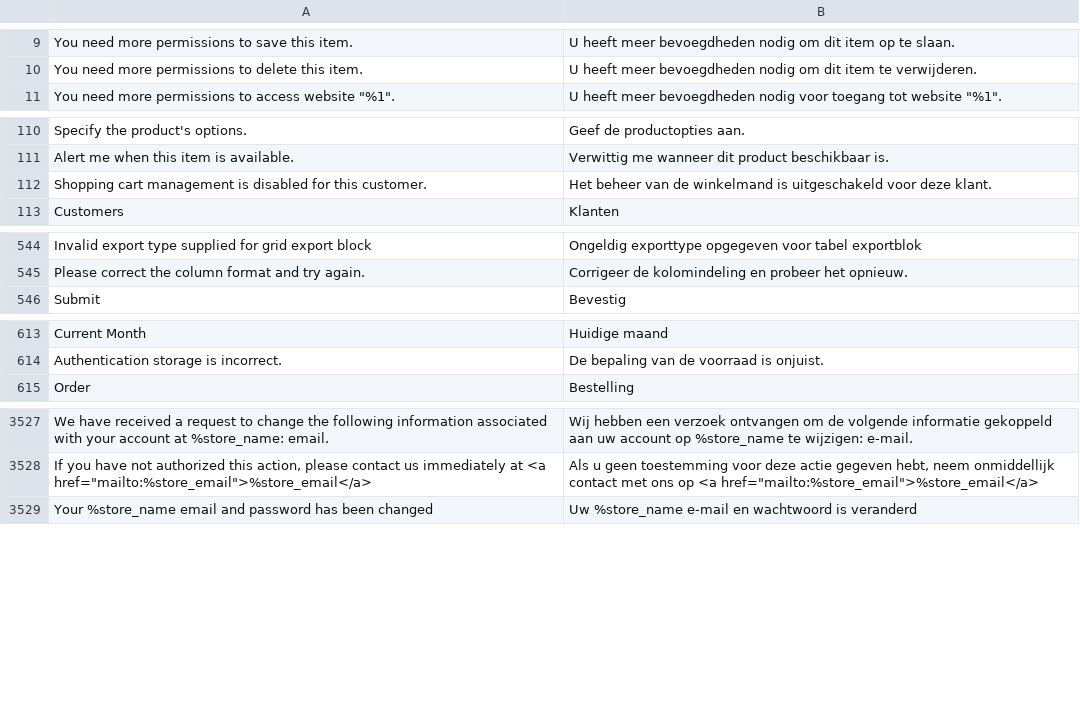
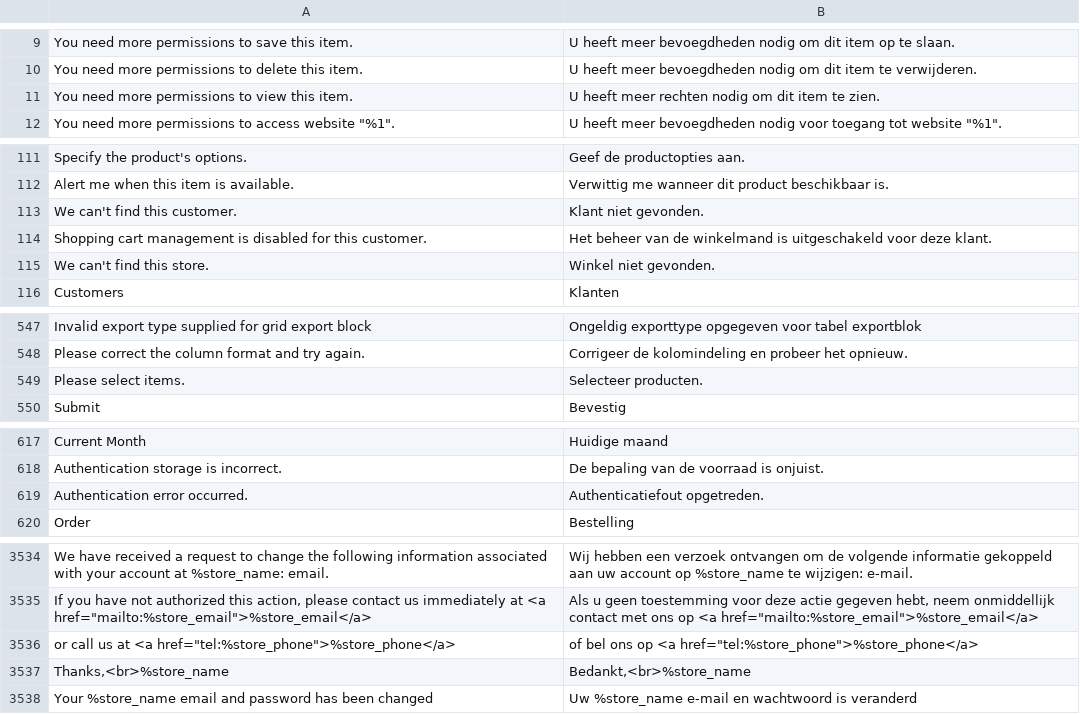
Before and after one commit to magento-l10n/language-nl_BE, a CSV file: nl_BE.csv, drawn as a sheet; only a part is shown, gaps mark what is left out; the diff covers the shown part only; the diff names each change by its address in the sheet, - before the commit and + after, or states it on an @@ line.

Commit message:
Updating translations from Crowdin.

```diff
--- a/nl_BE.csv
+++ b/nl_BE.csv
+row 11: You need more permissions to view this item. | U heeft meer rechten nodig om dit item te zien.
+row 113: We can't find this customer. | Klant niet gevonden.
+row 115: We can't find this store. | Winkel niet gevonden.
+row 549: Please select items. | Selecteer producten.
+row 619: Authentication error occurred. | Authenticatiefout opgetreden.
+row 3536: or call us at <a href="tel:%store_phone">%store_phone</a> | of bel ons op <a href="tel:%store_phone">%store_phone</a>
+row 3537: Thanks,<br>%store_name | Bedankt,<br>%store_name
```
Also changed, not shown: 2 added rows elsewhere in this file, 1 other file.
